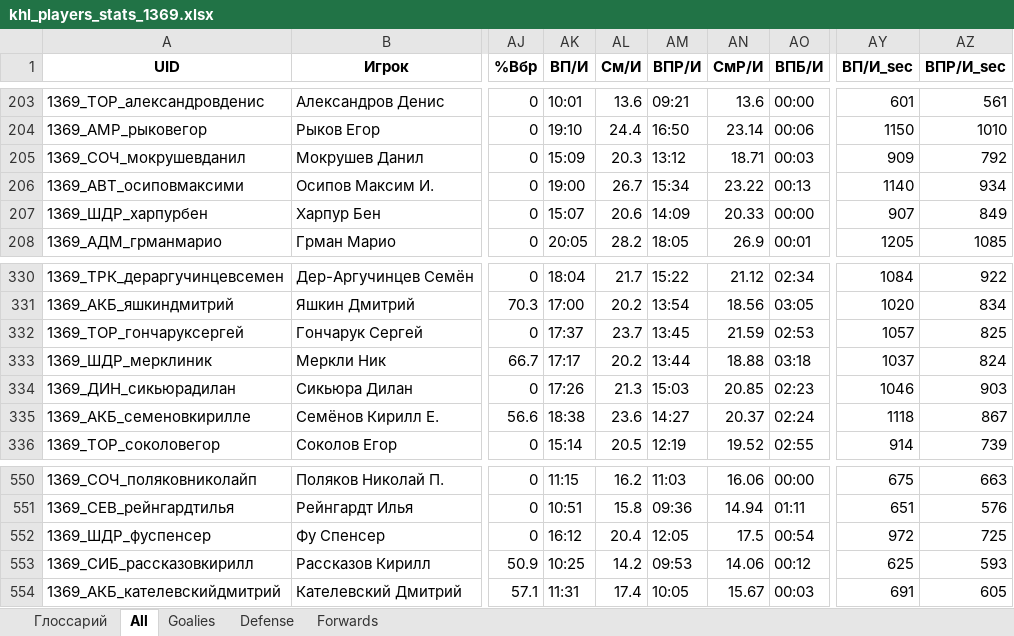
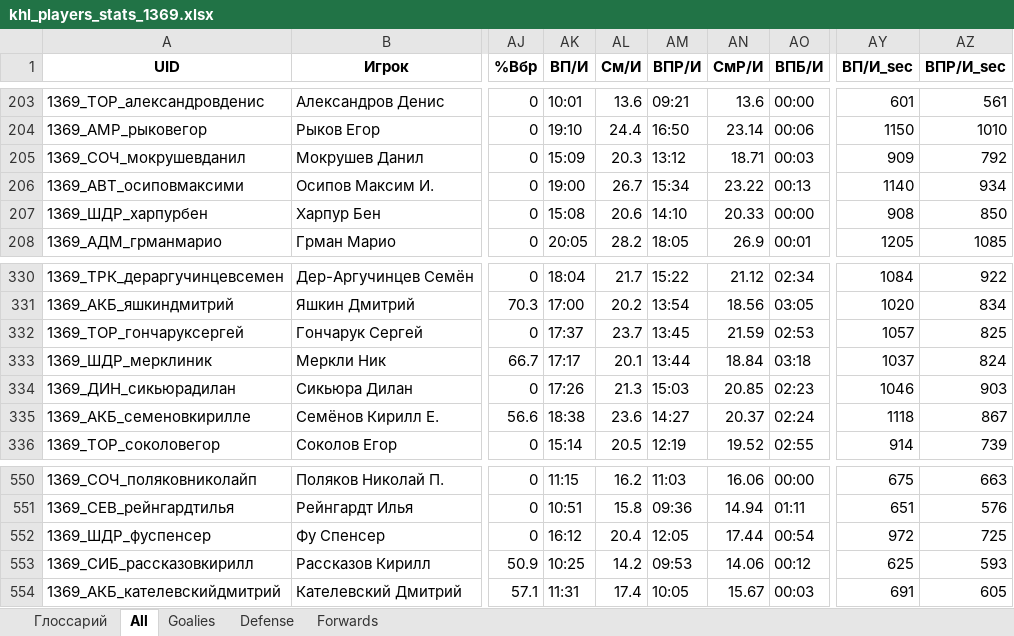
Before and after one commit to GG-Andrew/khl-cloud-results, an Excel workbook: khl/khl_players_stats_1369.xlsx, sheet All, drawn as a sheet; only a part is shown, gaps mark what is left out; values as stored, in another font and other column widths than the file's, no borders; the diff names each change by its address in the sheet, - before the commit and + after, or states it on an @@ line.

```diff
--- a/khl/khl_players_stats_1369.xlsx (sheet All)
+++ b/khl/khl_players_stats_1369.xlsx (sheet All)
-AK207 (ВП/И): 15:07
+AK207 (ВП/И): 15:08
-AM207 (ВПР/И): 14:09
+AM207 (ВПР/И): 14:10
-AY207 (ВП/И_sec): 907
+AY207 (ВП/И_sec): 908
-AZ207 (ВПР/И_sec): 849
+AZ207 (ВПР/И_sec): 850
-AL333 (См/И): 20.2
+AL333 (См/И): 20.1
-AN333 (СмР/И): 18.88
+AN333 (СмР/И): 18.84
-AN552 (СмР/И): 17.5
+AN552 (СмР/И): 17.44
```
Also changed, not shown: sheet Defense, sheet Forwards, khl/Form-5_Games_actaul.xlsx, khl/Form-5_Games_home_away.xlsx, 7 other files.
